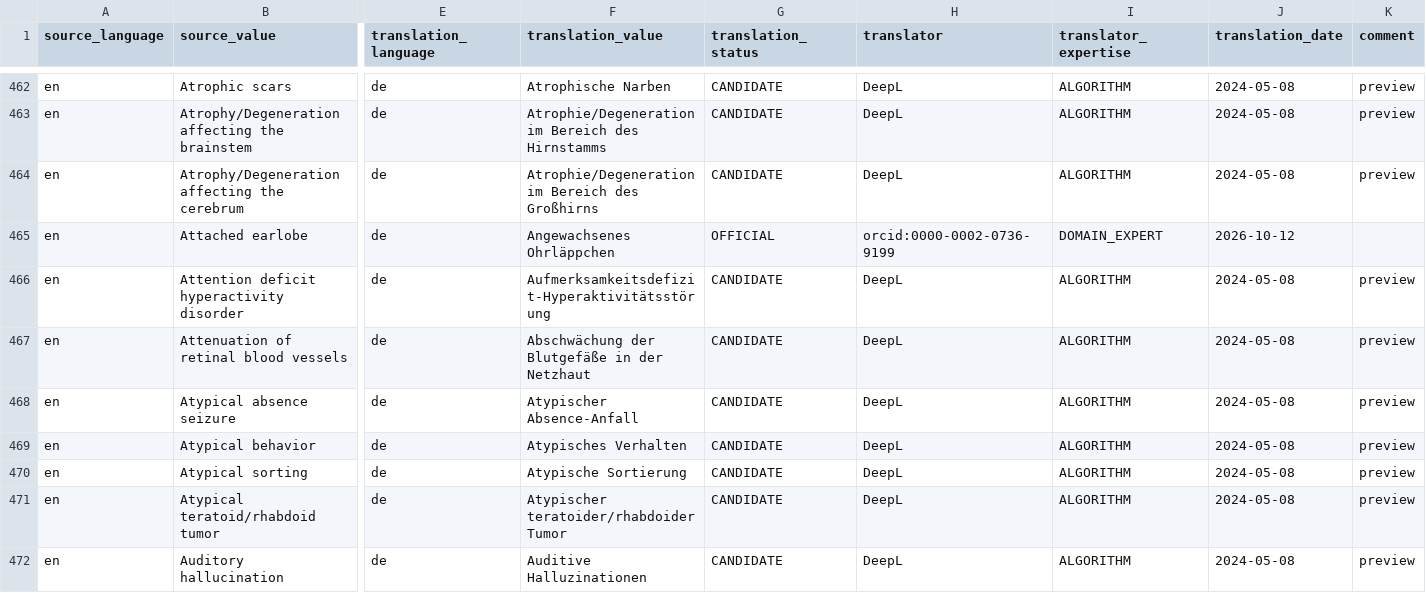
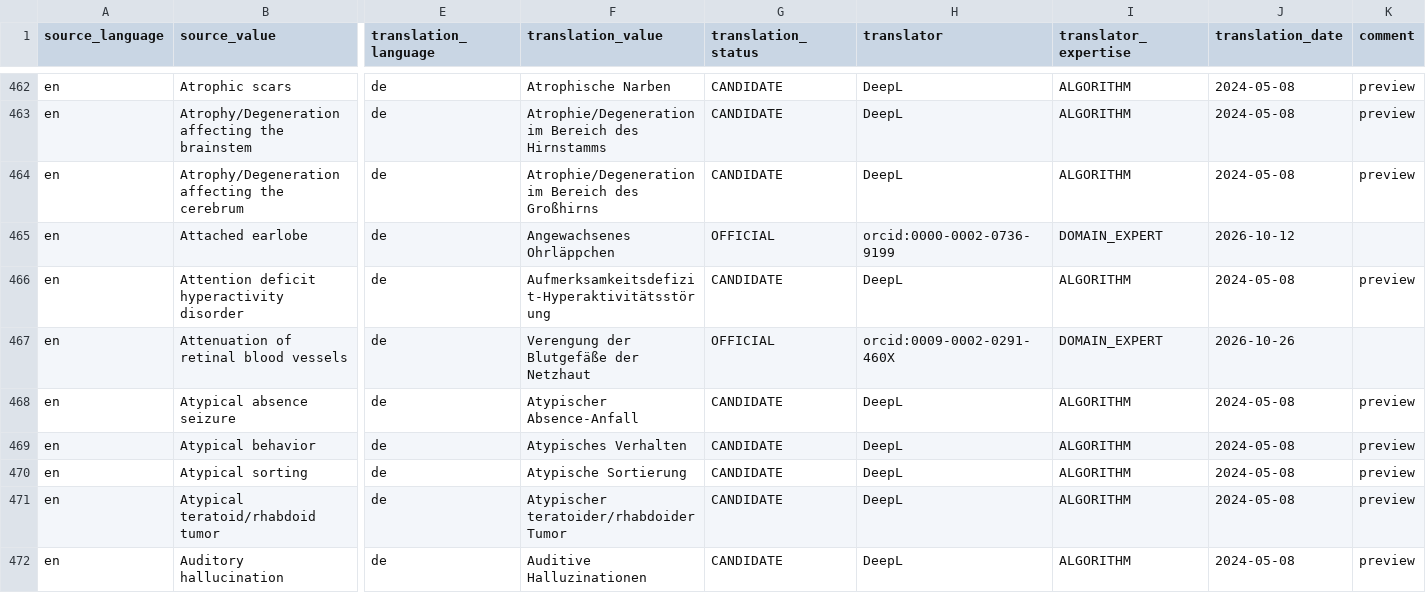
Before and after one commit to obophenotype/hpo-translations, a TSV file: babelon/hp-de.babelon.tsv, drawn as a sheet; only a part is shown, gaps mark what is left out; the diff covers the shown part only; the diff names each change by its address in the sheet, - before the commit and + after, or states it on an @@ line.

Commit message:
5 corrections of german candidates

```diff
--- a/babelon/hp-de.babelon.tsv
+++ b/babelon/hp-de.babelon.tsv
-F467 (translation_value): Abschwächung der Blutgefäße in der Netzhaut
+F467 (translation_value): Verengung der Blutgefäße der Netzhaut
-G467 (translation_status): CANDIDATE
+G467 (translation_status): OFFICIAL
-H467 (translator): DeepL
+H467 (translator): orcid:0009-0002-0291-460X
-I467 (translator_expertise): ALGORITHM
+I467 (translator_expertise): DOMAIN_EXPERT
-J467 (translation_date): 2024-05-08
+J467 (translation_date): 2026-10-26
-K467 (comment): preview
+K467 (comment): (empty)
```
Also changed, not shown: 24 edited cells elsewhere in this file.
